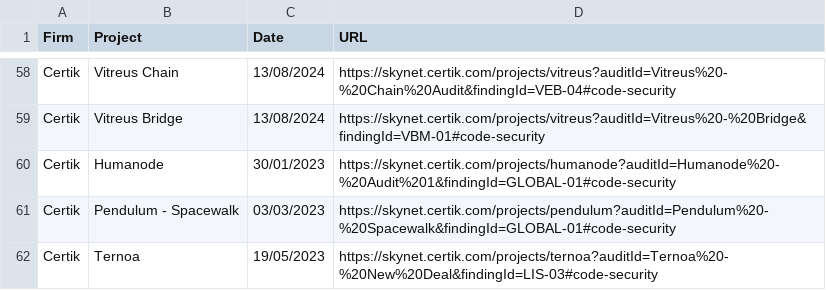
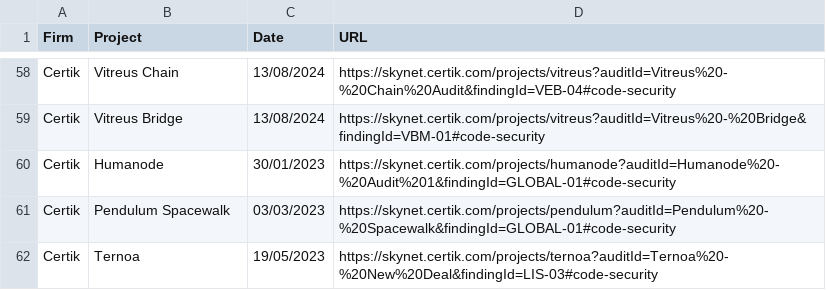
Before and after one commit to polkadot-security/polkadot-security.github.io, a CSV file: static/data/audits.csv, drawn as a sheet; only a part is shown, gaps mark what is left out; the diff names each change by its address in the sheet, - before the commit and + after, or states it on an @@ line.

Commit message:
small format fixes

```diff
--- a/static/data/audits.csv
+++ b/static/data/audits.csv
-B61 (Project): Pendulum - Spacewalk
+B61 (Project): Pendulum Spacewalk
```
